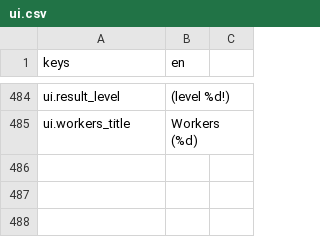
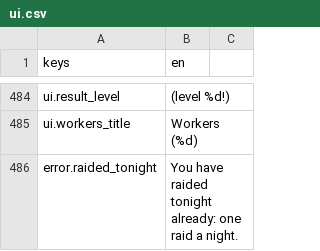
Before and after one commit to KoraWolF/cafe-sim-game, a CSV file: locale/ui.csv, drawn as a sheet; only a part is shown, gaps mark what is left out.

```diff
--- a/locale/ui.csv
+++ b/locale/ui.csv
@@ -487 +487,2 @@ ui.result_level, (level %d!)
 ui.workers_title,Workers (%d)
+error.raided_tonight,"You have raided tonight already: one raid a night."
```
Also changed, not shown: 13 other files.
